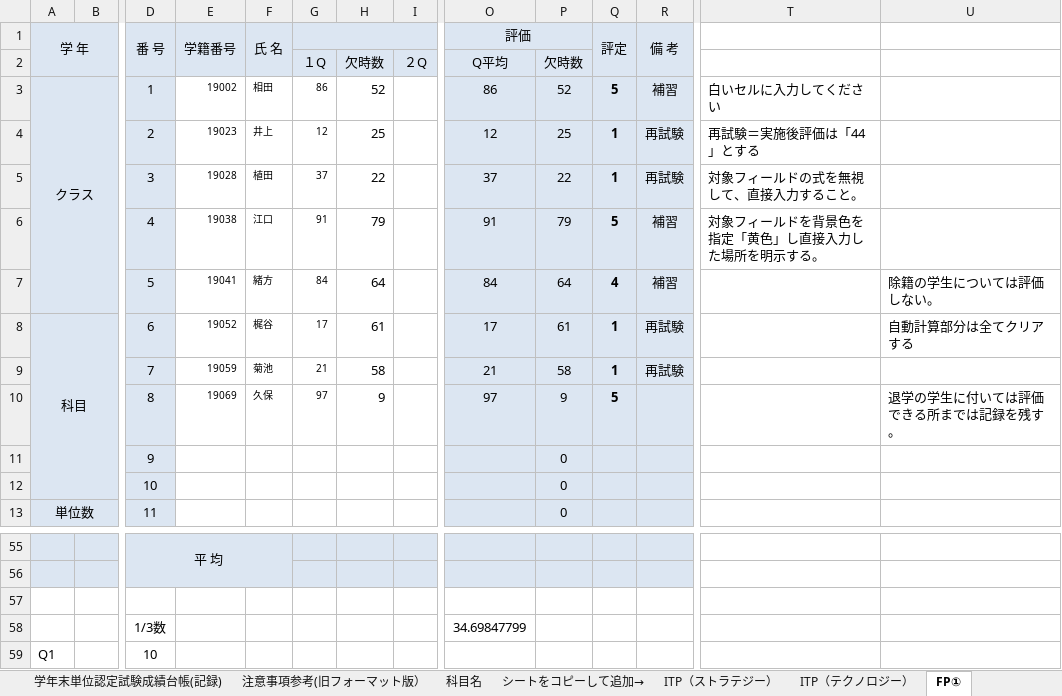
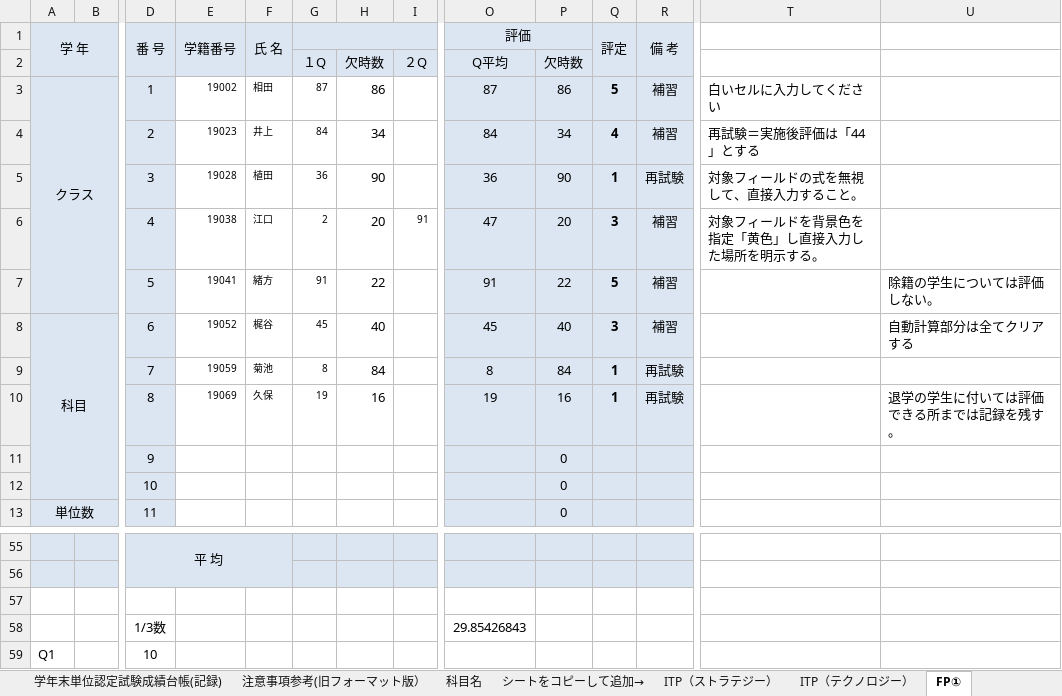
Before and after one commit to ckg19002/UiPath, an Excel workbook: コレクション演習/files/課題３/科目成績クラスデータ（dummy）.xlsm, sheet FP①, drawn as a sheet; only a part is shown, gaps mark what is left out; values as stored, in another font and other column widths than the file's, no borders; conditional formats not drawn; removed rows and columns are numbered as before the commit, all else as after; rows hold the shown columns only; the diff names each change by its address in the sheet, - before the commit and + after, or states it on an @@ line.

```diff
--- a/コレクション演習/files/課題３/科目成績クラスデータ（dummy）.xlsm (sheet FP①)
+++ b/コレクション演習/files/課題３/科目成績クラスデータ（dummy）.xlsm (sheet FP①)
-G3: 86
+G3: 87
-H3: 52
+H3: 86
-O3 (評価): 86
+O3 (評価): 87
-P3: 52
+P3: 86
-row 4:  |  | 2 | 19023 | 井上 | 12 | 25 |  | 12 | 25 | 1 | 再試験 | 再試験＝実施後評価は「44」とする
+row 4:  |  | 2 | 19023 | 井上 | 84 | 34 |  | 84 | 34 | 4 | 補習 | 再試験＝実施後評価は「44」とする
-G5: 37
+G5: 36
-H5: 22
+H5: 90
-O5 (評価): 37
+O5 (評価): 36
-P5: 22
+P5: 90
-row 6:  |  | 4 | 19038 | 江口 | 91 | 79 |  | 91 | 79 | 5 | 補習 | 対象フィールドを背景色を指定「黄色」し直接入力した場所を明示する。
-row 7:  |  | 5 | 19041 | 緒方 | 84 | 64 |  | 84 | 64 | 4 | 補習 |  | 除籍の学生については評価しない。
+row 6:  |  | 4 | 19038 | 江口 | 2 | 20 | 91 | 47 | 20 | 3 | 補習 | 対象フィールドを背景色を指定「黄色」し直接入力した場所を明示する。
+row 7:  |  | 5 | 19041 | 緒方 | 91 | 22 |  | 91 | 22 | 5 | 補習 |  | 除籍の学生については評価しない。
-G8: 17
+G8: 45
-H8: 61
+H8: 40
-O8 (評価): 17
+O8 (評価): 45
-P8: 61
+P8: 40
-Q8 (評定): 1
+Q8 (評定): 3
-R8 (備 考): 再試験
+R8 (備 考): 補習
-G9: 21
+G9: 8
-H9: 58
+H9: 84
-O9 (評価): 21
+O9 (評価): 8
-P9: 58
+P9: 84
-row 10:  |  | 8 | 19069 | 久保 | 97 | 9 |  | 97 | 9 | 5 |  |  | 退学の学生に付いては評価できる所までは記録を残す。
+row 10:  |  | 8 | 19069 | 久保 | 19 | 16 |  | 19 | 16 | 1 | 再試験 |  | 退学の学生に付いては評価できる所までは記録を残す。
-O58 (評価): 34.69847799
+O58 (評価): 29.85426843
```
Also changed, not shown: sheet FP②, sheet ITP（テクノロジー）, sheet PowerPoint, sheet ITP（マネージメント）, sheet キャリアプラン, sheet プレゼンテーション, 2 more sheets, charts or pictures, 3 other files.
